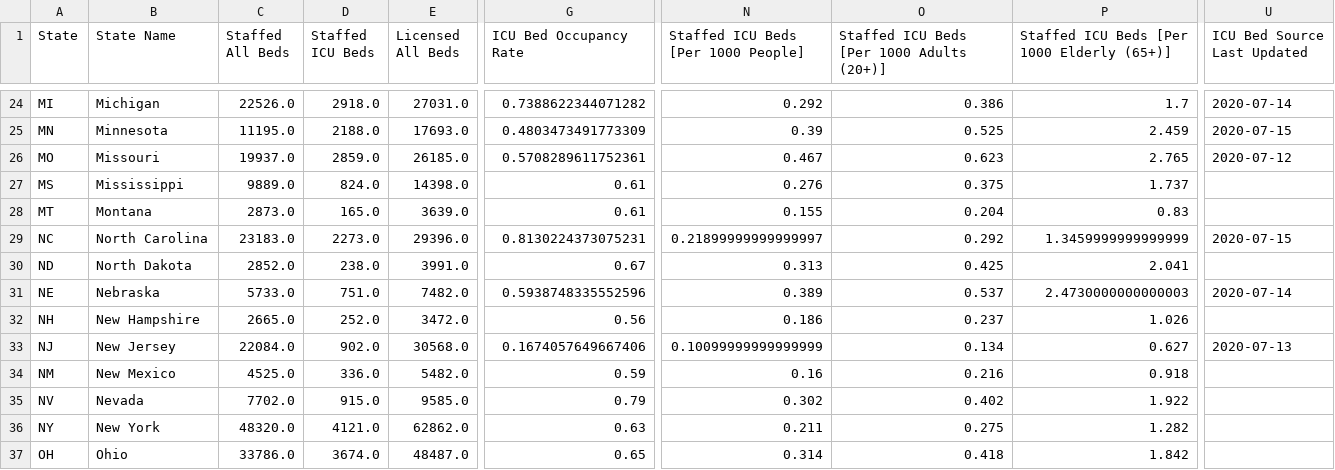
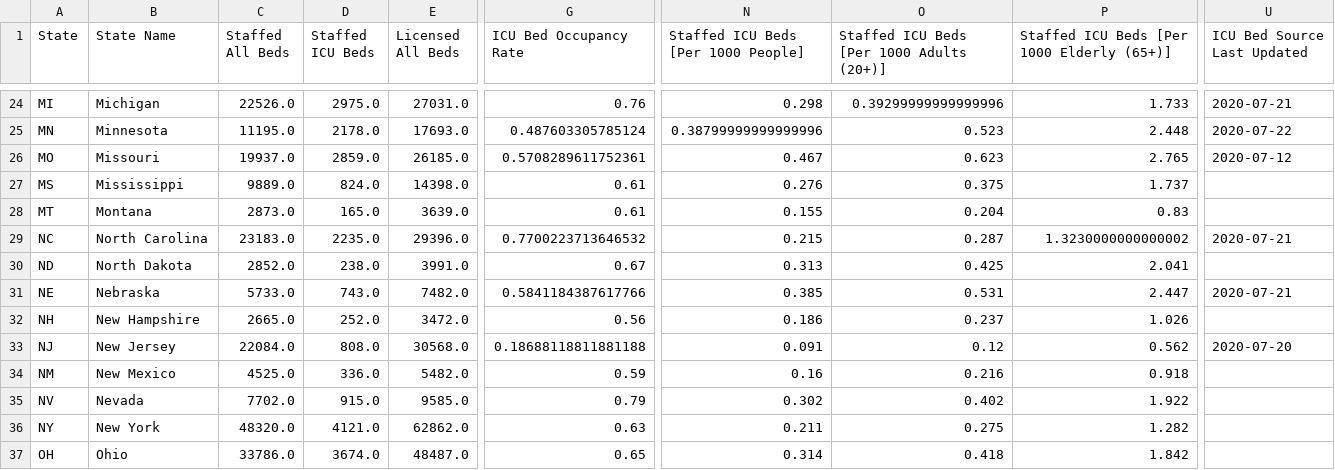
Before and after one commit to covidcaremap/covid19-healthsystemcapacity, a CSV file: data/published/us_healthcare_capacity-state-CovidCareMap.csv, drawn as a sheet; only a part is shown, gaps mark what is left out; the diff covers the shown part only; the diff names each change by its address in the sheet, - before the commit and + after, or states it on an @@ line.

```diff
--- a/data/published/us_healthcare_capacity-state-CovidCareMap.csv
+++ b/data/published/us_healthcare_capacity-state-CovidCareMap.csv
-D24 (Staffed ICU Beds): 2918.0
+D24 (Staffed ICU Beds): 2975.0
-G24 (ICU Bed Occupancy Rate): 0.7388622344071282
+G24 (ICU Bed Occupancy Rate): 0.76
-N24: 0.292
+N24: 0.298
-O24: 0.386
+O24: 0.39299999999999996
-P24: 1.7
+P24: 1.733
-U24 (ICU Bed Source Last Updated): 2020-07-14
+U24 (ICU Bed Source Last Updated): 2020-07-21
-D25 (Staffed ICU Beds): 2188.0
+D25 (Staffed ICU Beds): 2178.0
-G25 (ICU Bed Occupancy Rate): 0.4803473491773309
+G25 (ICU Bed Occupancy Rate): 0.487603305785124
-N25: 0.39
+N25: 0.38799999999999996
-O25: 0.525
+O25: 0.523
-P25: 2.459
+P25: 2.448
-U25 (ICU Bed Source Last Updated): 2020-07-15
+U25 (ICU Bed Source Last Updated): 2020-07-22
-D29 (Staffed ICU Beds): 2273.0
+D29 (Staffed ICU Beds): 2235.0
-G29 (ICU Bed Occupancy Rate): 0.8130224373075231
+G29 (ICU Bed Occupancy Rate): 0.7700223713646532
-N29: 0.21899999999999997
+N29: 0.215
-O29: 0.292
+O29: 0.287
-P29: 1.3459999999999999
+P29: 1.3230000000000002
-U29 (ICU Bed Source Last Updated): 2020-07-15
+U29 (ICU Bed Source Last Updated): 2020-07-21
-D31 (Staffed ICU Beds): 751.0
+D31 (Staffed ICU Beds): 743.0
-G31 (ICU Bed Occupancy Rate): 0.5938748335552596
+G31 (ICU Bed Occupancy Rate): 0.5841184387617766
-N31: 0.389
+N31: 0.385
-O31: 0.537
+O31: 0.531
-P31: 2.4730000000000003
+P31: 2.447
-U31 (ICU Bed Source Last Updated): 2020-07-14
+U31 (ICU Bed Source Last Updated): 2020-07-21
-D33 (Staffed ICU Beds): 902.0
+D33 (Staffed ICU Beds): 808.0
-G33 (ICU Bed Occupancy Rate): 0.1674057649667406
+G33 (ICU Bed Occupancy Rate): 0.18688118811881188
-N33: 0.10099999999999999
+N33: 0.091
-O33: 0.134
+O33: 0.12
-P33: 0.627
+P33: 0.562
-U33 (ICU Bed Source Last Updated): 2020-07-13
+U33 (ICU Bed Source Last Updated): 2020-07-20
```
Also changed, not shown: 57 edited cells elsewhere in this file, 2 other files.
